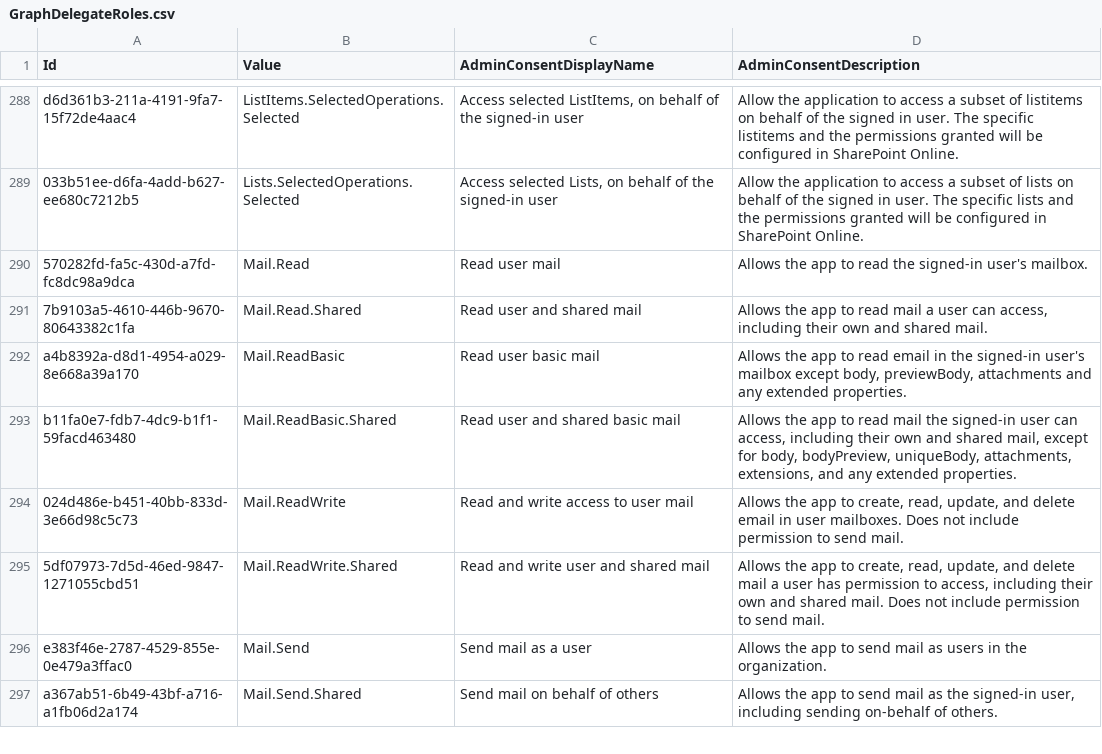
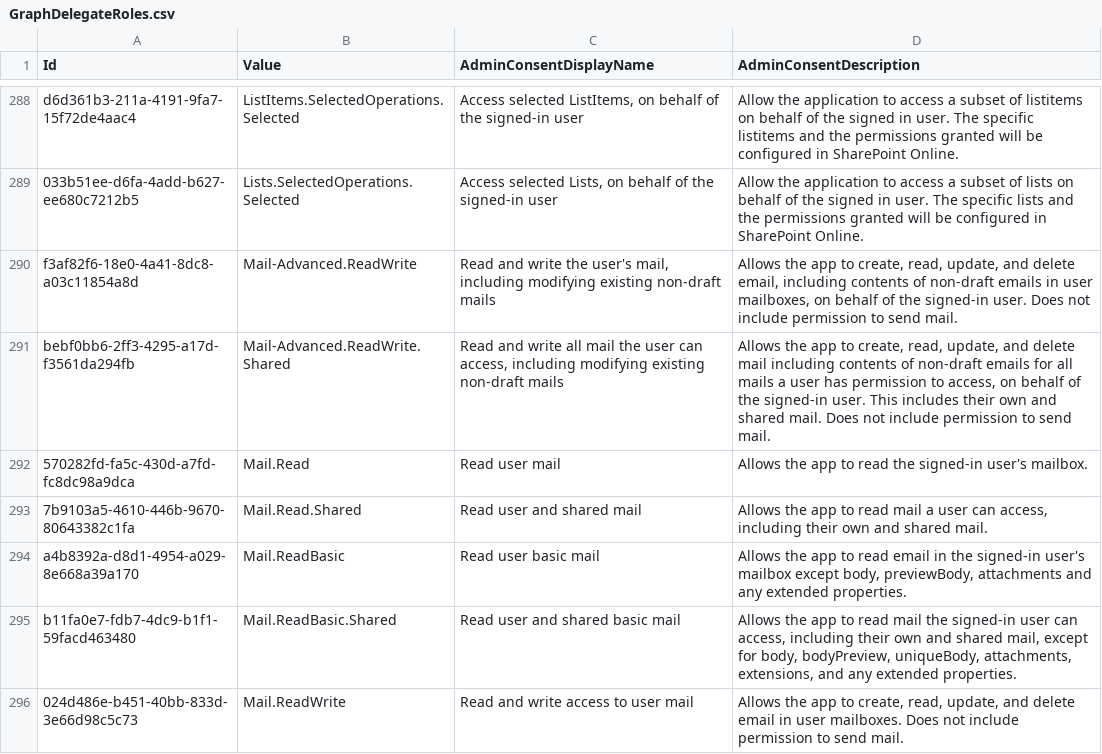
Before and after one commit to Palasito/microsoft-info, a CSV file: _info/GraphDelegateRoles.csv, drawn as a sheet; only a part is shown, gaps mark what is left out; the shorter side is filled out with more unchanged rows; the diff names each change by its address in the sheet, - before the commit and + after, or states it on an @@ line.

```diff
--- a/_info/GraphDelegateRoles.csv
+++ b/_info/GraphDelegateRoles.csv
+row 290: f3af82f6-18e0-4a41-8dc8-a03c11854a8d | Mail-Advanced.ReadWrite | Read and write the user's mail, including modifying existing non-draft mails | Allows the app to create, read, update, and delete email, including contents of non-draft emails in user mailboxes, on behalf of the signed-in user. Does not include permission to send mail.
+row 291: bebf0bb6-2ff3-4295-a17d-f3561da294fb | Mail-Advanced.ReadWrite.Shared | Read and write all mail the user can access, including modifying existing non-draft mails | Allows the app to create, read, update, and delete mail including contents of non-draft emails for all mails a user has permission to access, on behalf of the signed-in user. This includes their own and shared mail. Does not include permission to send mail.
```
Also changed, not shown: _info/GraphAppRoles.csv, 2 other files.
